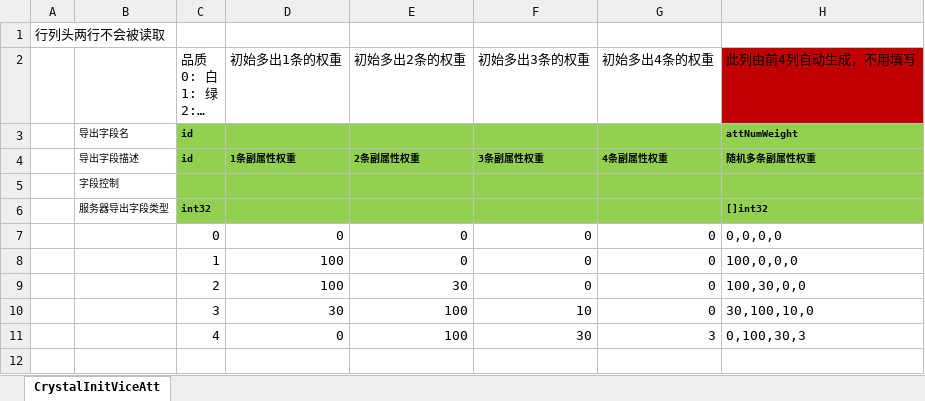
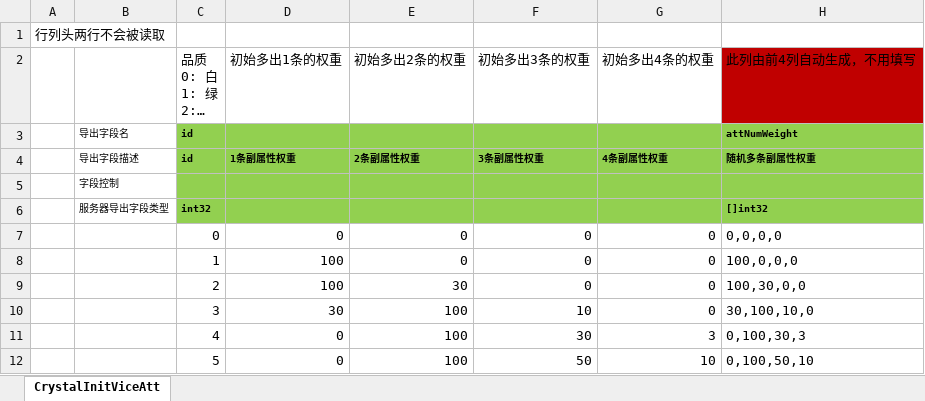
Before and after one commit to east-eden/server, an Excel workbook: config/excel/CrystalInitViceAtt.xlsx, sheet CrystalInitViceAtt, drawn as a sheet; long unchanged cells end in …; values as stored, in another font and other column widths than the file's, no borders; the diff names each change by its address in the sheet, - before the commit and + after, or states it on an @@ line.

```diff
--- a/config/excel/CrystalInitViceAtt.xlsx (sheet CrystalInitViceAtt)
+++ b/config/excel/CrystalInitViceAtt.xlsx (sheet CrystalInitViceAtt)
+row 12:  |  | 5 | 0 | 100 | 50 | 10 | 0,100,50,10
```
Also changed, not shown: config/excel/Att.xlsx, config/excel/CrystalAttRepo.xlsx, 5 other files.
